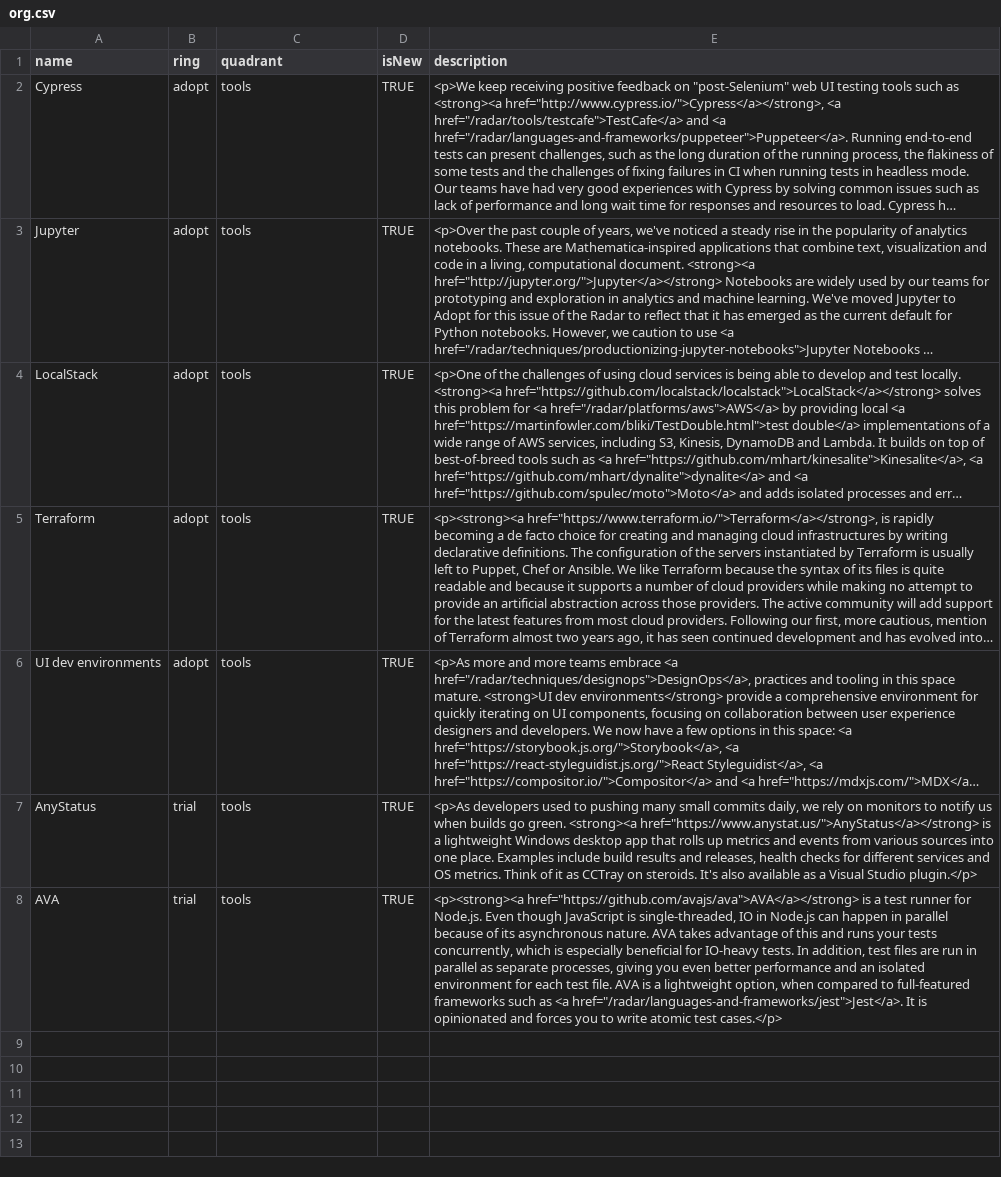
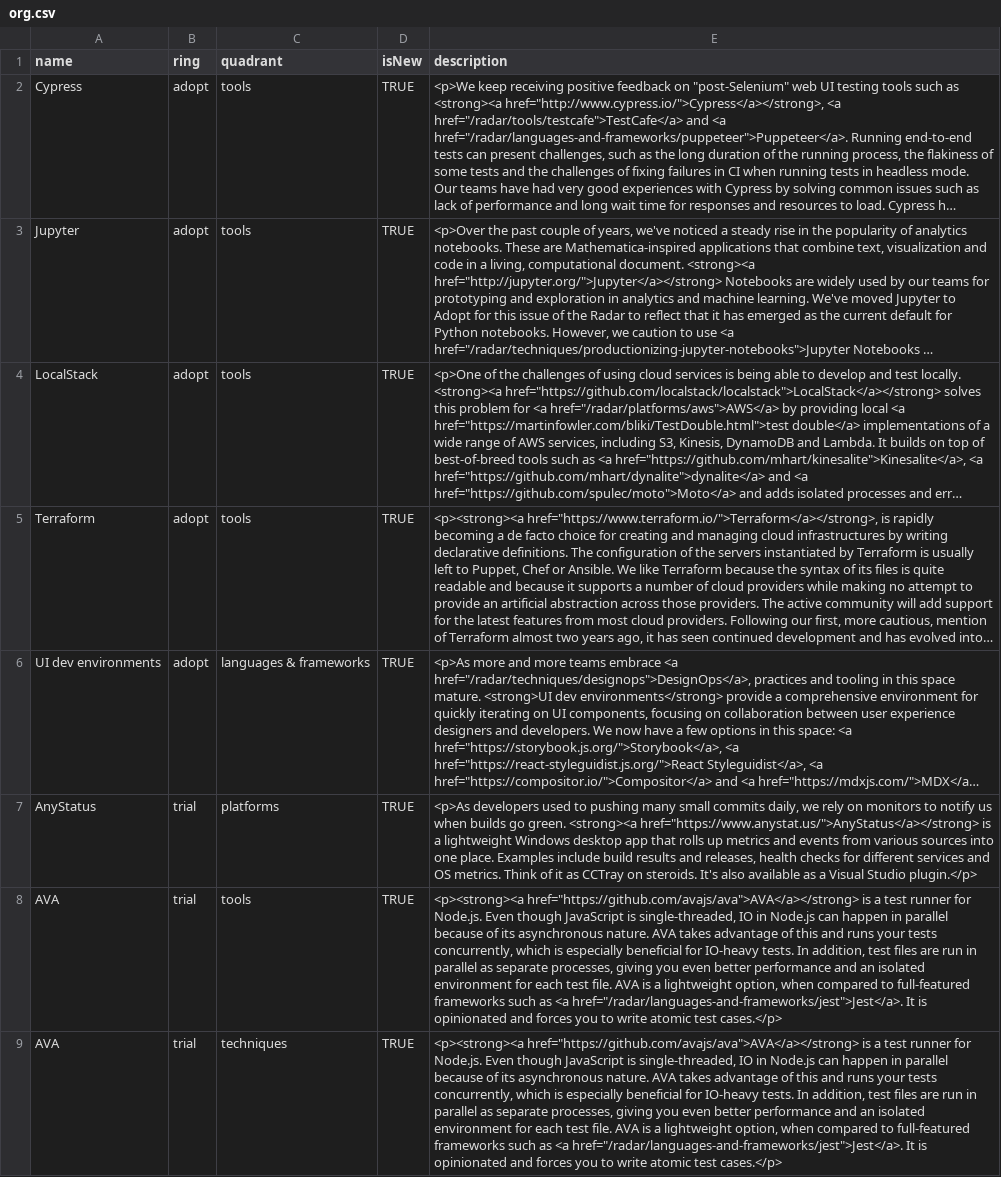
Before and after one commit to Danhar74/techradar, a CSV file: org.csv, drawn as a sheet; long unchanged cells end in …; the diff names each change by its address in the sheet, - before the commit and + after, or states it on an @@ line.

Commit message:
Add files via upload

```diff
--- a/org.csv
+++ b/org.csv
-C6 (quadrant): tools
+C6 (quadrant): languages & frameworks
-C7 (quadrant): tools
+C7 (quadrant): platforms
+row 9: AVA | trial | techniques | TRUE | <p><strong><a href="https://github.com/avajs/ava">AVA</a></strong> is a test runner for Node.js. Even though JavaScript is single-threaded, IO in Node.js can happen in parallel because of its asynchronous nature. AVA takes advantage of this and runs your tests concurrently, which is especially beneficial for IO-heavy tests. In addition, test files are run in parallel as separate processes, giving you even better performance and an isolated environment for each test file. AVA is a lightweight option, when compared to full-featured frameworks such as <a href="/radar/languages-and-frameworks/jest">Jest</a>. It is opinionated and forces you to write atomic test cases.</p>
```
